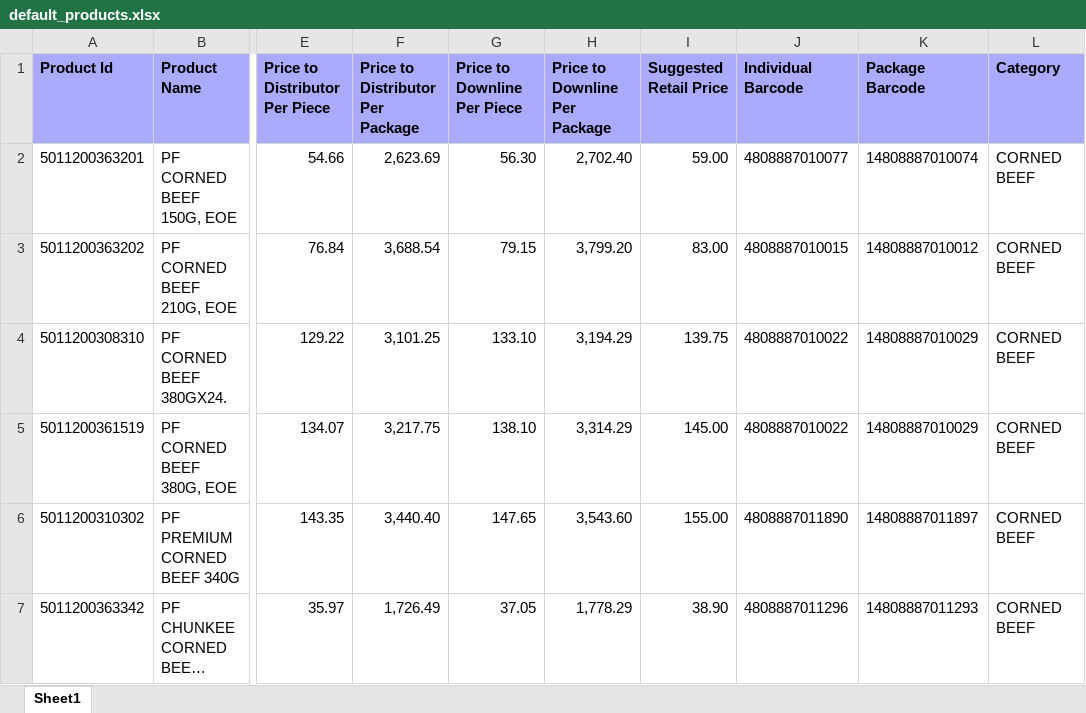
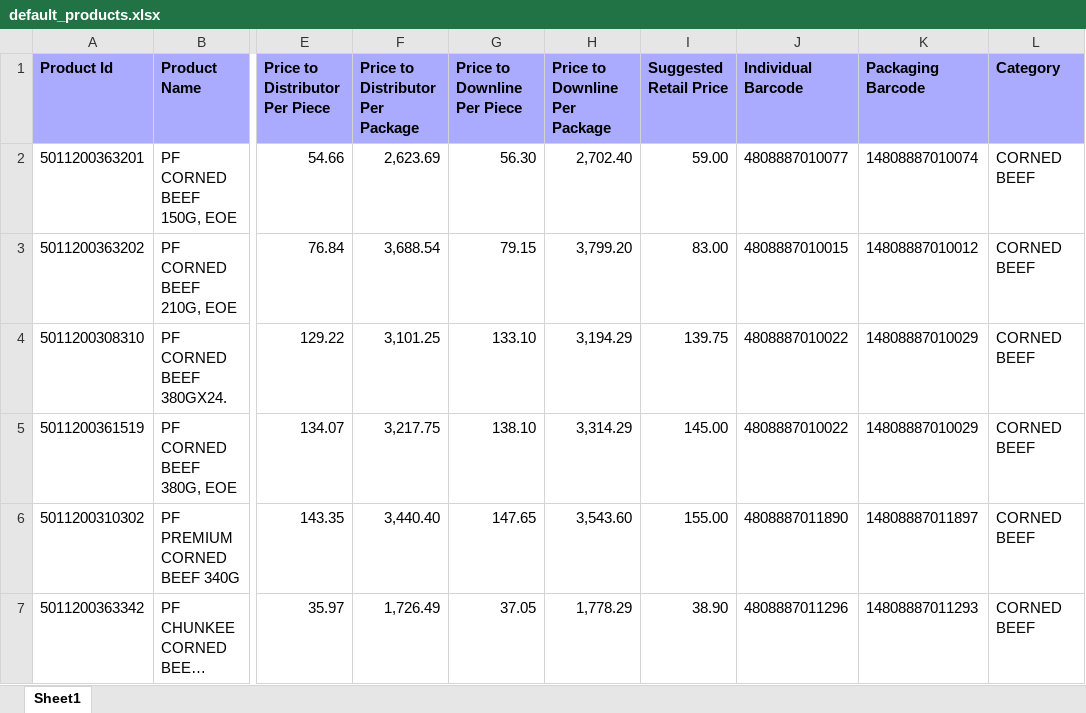
Before and after one commit to johnny-alibuyog/WMS, an Excel workbook: AmpedBiz/AmpedBiz.Service.Host/Data/Default/default_products.xlsx, sheet Sheet1, drawn as a sheet; only a part is shown, gaps mark what is left out; long unchanged cells end in …; values as stored, in another font and other column widths than the file's, no borders; charts and pictures not drawn; the diff names each change by its address in the sheet, - before the commit and + after, or states it on an @@ line.

```diff
--- a/AmpedBiz/AmpedBiz.Service.Host/Data/Default/default_products.xlsx (sheet Sheet1)
+++ b/AmpedBiz/AmpedBiz.Service.Host/Data/Default/default_products.xlsx (sheet Sheet1)
-K1: Package Barcode
+K1: Packaging Barcode
```
Also changed, not shown: 4 other files.
